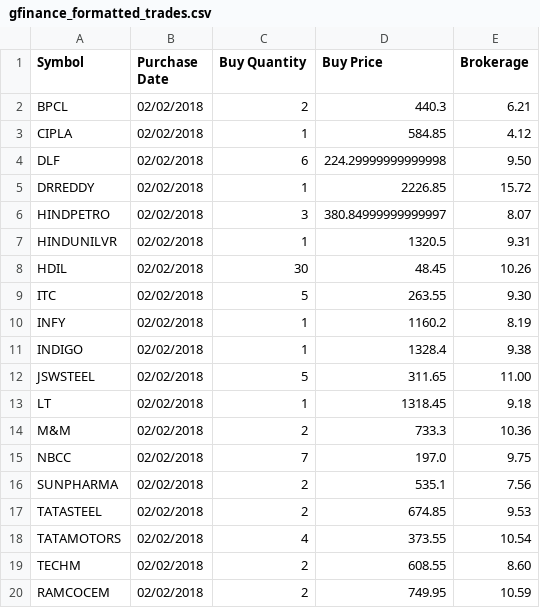
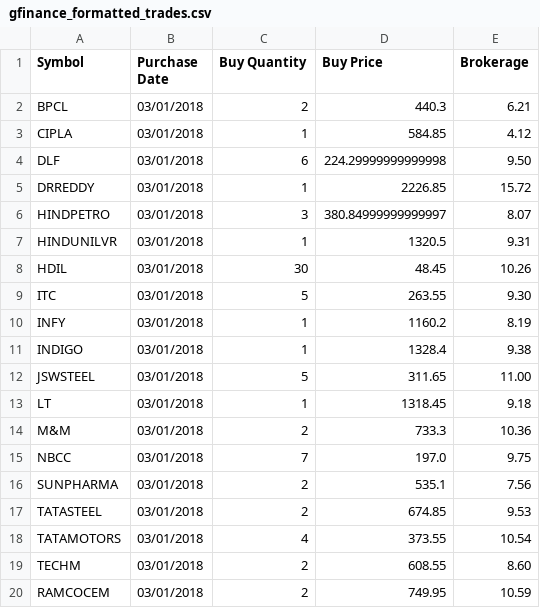
Before and after one commit to adilansari/pyfun, a CSV file: stocks_parser/output/gfinance_formatted_trades.csv, drawn as a sheet.

```diff
--- a/stocks_parser/output/gfinance_formatted_trades.csv
+++ b/stocks_parser/output/gfinance_formatted_trades.csv
@@ -1,20 +1,20 @@
 Symbol,Purchase Date,Buy Quantity,Buy Price,Brokerage
-BPCL,02/02/2018,2,440.3,6.21
-CIPLA,02/02/2018,1,584.85,4.12
-DLF,02/02/2018,6,224.29999999999998,9.50
-DRREDDY,02/02/2018,1,2226.85,15.72
-HINDPETRO,02/02/2018,3,380.84999999999997,8.07
-HINDUNILVR,02/02/2018,1,1320.5,9.31
-HDIL,02/02/2018,30,48.45,10.26
-ITC,02/02/2018,5,263.55,9.30
-INFY,02/02/2018,1,1160.2,8.19
-INDIGO,02/02/2018,1,1328.4,9.38
-JSWSTEEL,02/02/2018,5,311.65,11.00
-LT,02/02/2018,1,1318.45,9.18
-M&M,02/02/2018,2,733.3,10.36
-NBCC,02/02/2018,7,197.0,9.75
-SUNPHARMA,02/02/2018,2,535.1,7.56
-TATASTEEL,02/02/2018,2,674.85,9.53
-TATAMOTORS,02/02/2018,4,373.55,10.54
-TECHM,02/02/2018,2,608.55,8.60
-RAMCOCEM,02/02/2018,2,749.95,10.59
+BPCL,03/01/2018,2,440.3,6.21
+CIPLA,03/01/2018,1,584.85,4.12
+DLF,03/01/2018,6,224.29999999999998,9.50
+DRREDDY,03/01/2018,1,2226.85,15.72
+HINDPETRO,03/01/2018,3,380.84999999999997,8.07
+HINDUNILVR,03/01/2018,1,1320.5,9.31
+HDIL,03/01/2018,30,48.45,10.26
+ITC,03/01/2018,5,263.55,9.30
+INFY,03/01/2018,1,1160.2,8.19
+INDIGO,03/01/2018,1,1328.4,9.38
+JSWSTEEL,03/01/2018,5,311.65,11.00
+LT,03/01/2018,1,1318.45,9.18
+M&M,03/01/2018,2,733.3,10.36
+NBCC,03/01/2018,7,197.0,9.75
+SUNPHARMA,03/01/2018,2,535.1,7.56
+TATASTEEL,03/01/2018,2,674.85,9.53
+TATAMOTORS,03/01/2018,4,373.55,10.54
+TECHM,03/01/2018,2,608.55,8.60
+RAMCOCEM,03/01/2018,2,749.95,10.59
```
Also changed, not shown: stocks_parser/input/profit_loss_statement.csv, stocks_parser/output/moneycontrol_formatted_trades.csv, 5 other files.
